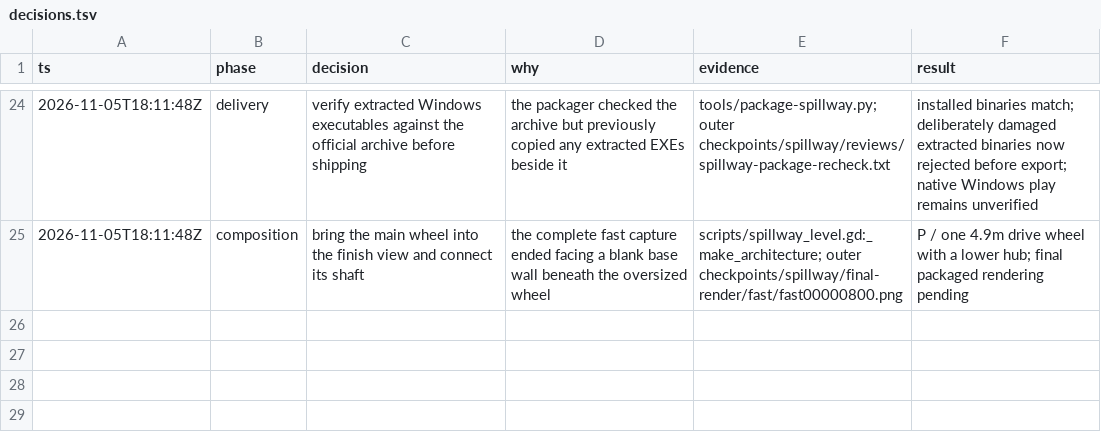
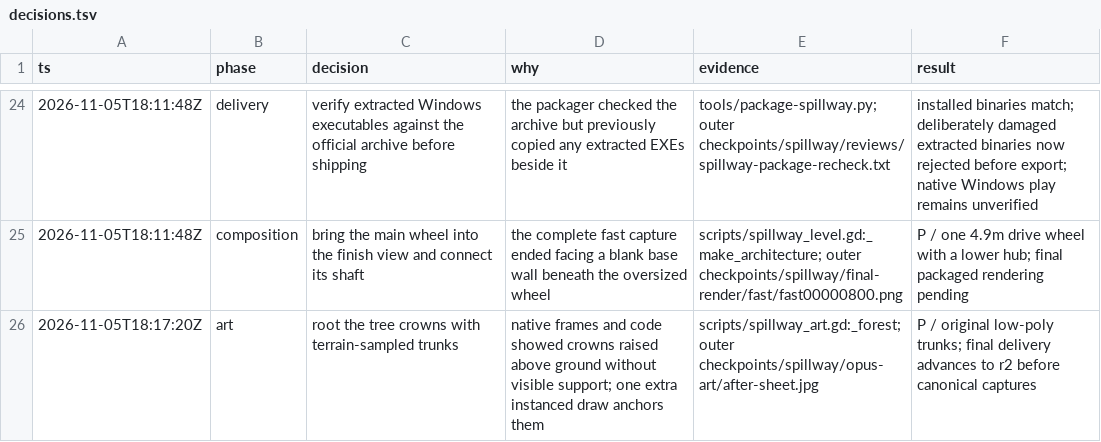
Before and after one commit to thatmike1/spillway, a TSV file: docs/reboot/decisions.tsv, drawn as a sheet; only a part is shown, gaps mark what is left out; the diff names each change by its address in the sheet, - before the commit and + after, or states it on an @@ line.

Commit message:
fix: root the spillway forest in its terrain (ccChat-general-rowb)

```diff
--- a/docs/reboot/decisions.tsv
+++ b/docs/reboot/decisions.tsv
+row 26: 2026-11-05T18:17:20Z | art | root the tree crowns with terrain-sampled trunks | native frames and code showed crowns raised above ground without visible support; one extra instanced draw anchors them | scripts/spillway_art.gd:_forest; outer checkpoints/spillway/opus-art/after-sheet.jpg | P / original low-poly trunks; final delivery advances to r2 before canonical captures
```
Also changed, not shown: 3 other files.
